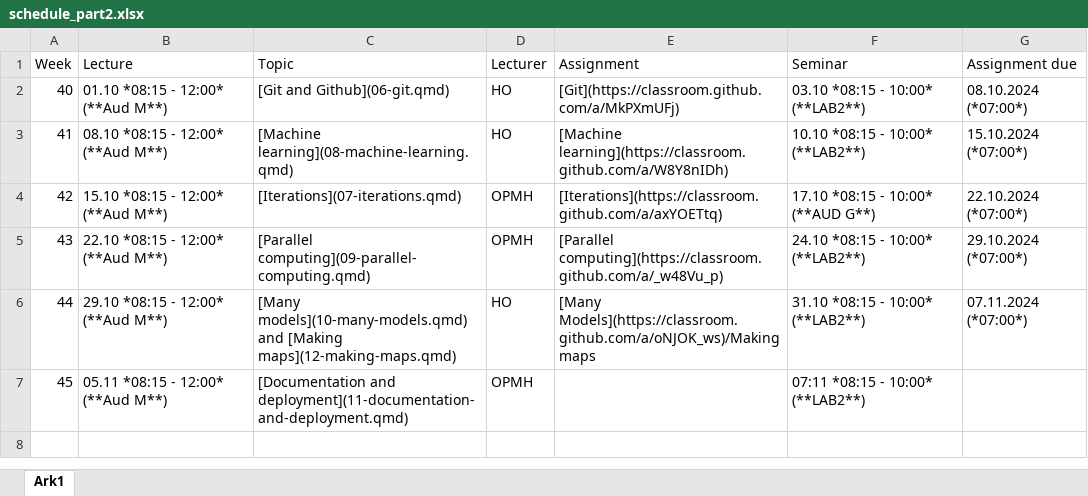
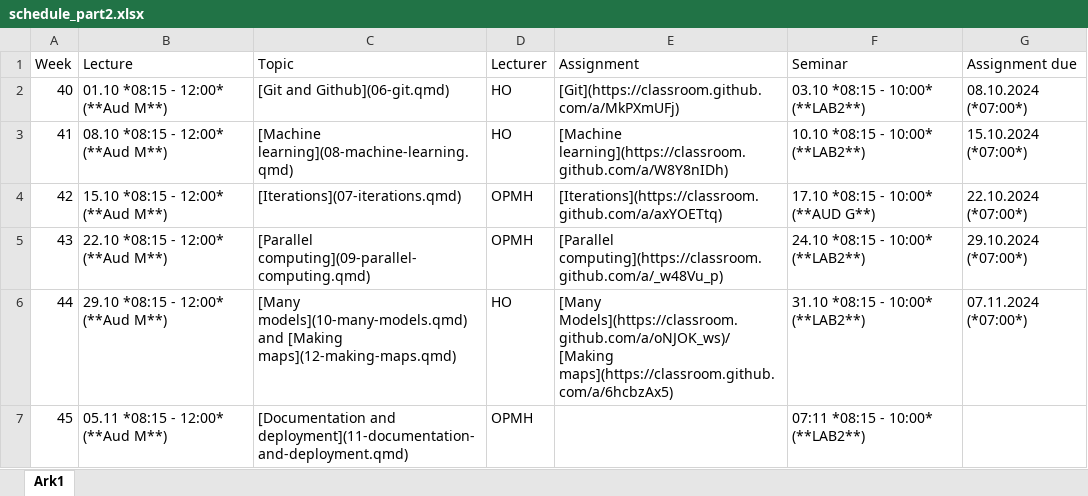
Before and after one commit to hotneim/ban400, an Excel workbook: data-and-files/schedule_part2.xlsx, sheet Ark1, drawn as a sheet; values as stored, in another font and other column widths than the file's, no borders; the diff names each change by its address in the sheet, - before the commit and + after, or states it on an @@ line.

Commit message:
added makingmaps assignment

```diff
--- a/data-and-files/schedule_part2.xlsx (sheet Ark1)
+++ b/data-and-files/schedule_part2.xlsx (sheet Ark1)
-E6 (Assignment): [Many Models](https://classroom.github.com/a/oNJOK_ws)/Making maps
+E6 (Assignment): [Many Models](https://classroom.github.com/a/oNJOK_ws)/[Making maps](https://classroom.github.com/a/6hcbzAx5)
```
Also changed, not shown: 8 other files.
